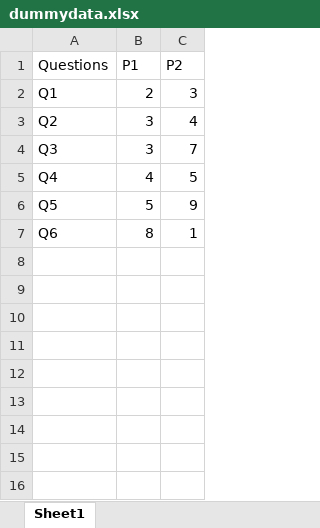
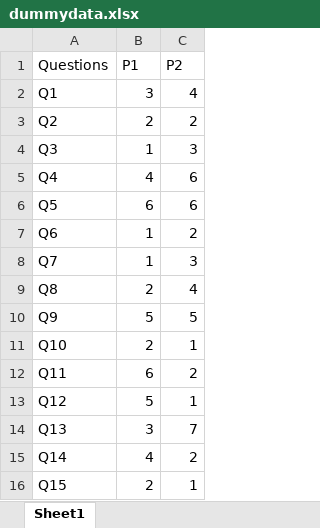
Before and after one commit to rahimi-s-lab/APP4WE, an Excel workbook: dummydata.xlsx, sheet Sheet1, drawn as a sheet; values as stored, in another font and other column widths than the file's, no borders; the diff names each change by its address in the sheet, - before the commit and + after, or states it on an @@ line.

```diff
--- a/dummydata.xlsx (sheet Sheet1)
+++ b/dummydata.xlsx (sheet Sheet1)
-B2 (P1): 2
+B2 (P1): 3
-C2 (P2): 3
+C2 (P2): 4
-B3 (P1): 3
+B3 (P1): 2
-C3 (P2): 4
+C3 (P2): 2
-B4 (P1): 3
+B4 (P1): 1
-C4 (P2): 7
+C4 (P2): 3
-C5 (P2): 5
+C5 (P2): 6
-B6 (P1): 5
+B6 (P1): 6
-C6 (P2): 9
+C6 (P2): 6
-B7 (P1): 8
+B7 (P1): 1
-C7 (P2): 1
+C7 (P2): 2
+row 8: Q7 | 1 | 3
+row 9: Q8 | 2 | 4
+row 10: Q9 | 5 | 5
+row 11: Q10 | 2 | 1
+row 12: Q11 | 6 | 2
+row 13: Q12 | 5 | 1
+row 14: Q13 | 3 | 7
+row 15: Q14 | 4 | 2
+row 16: Q15 | 2 | 1
```
Also changed, not shown: 1 other file.
